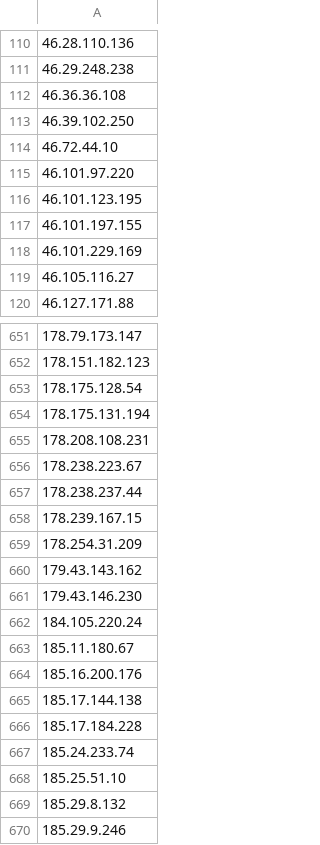
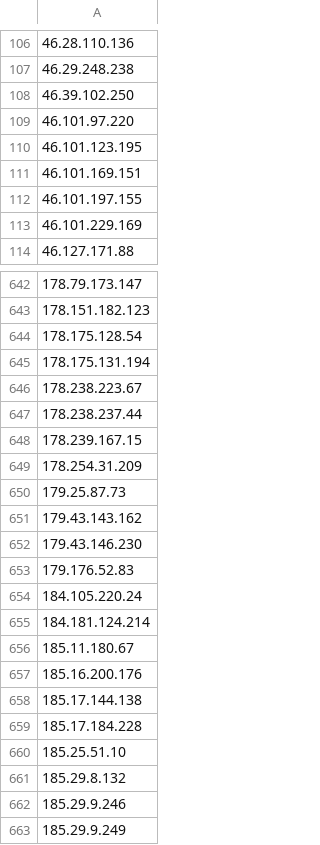
Before and after one commit to BikeMaker/datasets, a CSV file: osint/data/Tor_ip_list_EXIT.csv, drawn as a sheet; only a part is shown, gaps mark what is left out; the shorter side is filled out with more unchanged rows; the diff covers the shown part only.

```diff
--- a/osint/data/Tor_ip_list_EXIT.csv
+++ b/osint/data/Tor_ip_list_EXIT.csv
@@ -111,10 +107,8 @@
 46.29.248.238
-46.36.36.108
 46.39.102.250
-46.72.44.10
 46.101.97.220
 46.101.123.195
+46.101.169.151
 46.101.197.155
 46.101.229.169
-46.105.116.27
 46.127.171.88
@@ -654,3 +645,2 @@
 178.175.131.194
-178.208.108.231
 178.238.223.67
@@ -659,5 +649,8 @@
 178.254.31.209
+179.25.87.73
 179.43.143.162
 179.43.146.230
+179.176.52.83
 184.105.220.24
+184.181.124.214
 185.11.180.67
@@ -666,3 +659,2 @@
 185.17.184.228
-185.24.233.74
 185.25.51.10
```
Also changed, not shown: 22 added rows, 30 removed rows and 13 edited cells elsewhere in this file, 40 other files.
